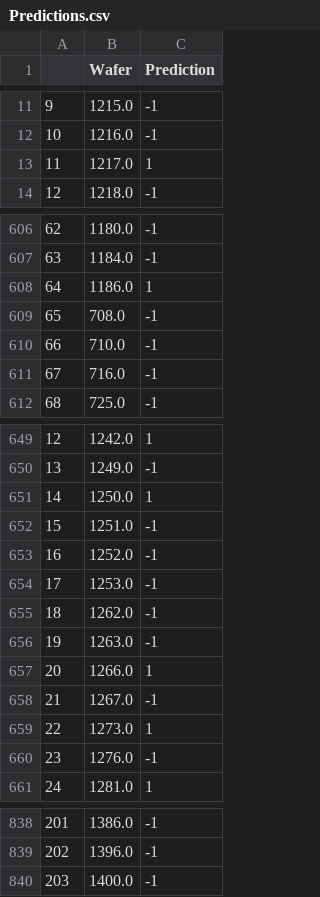
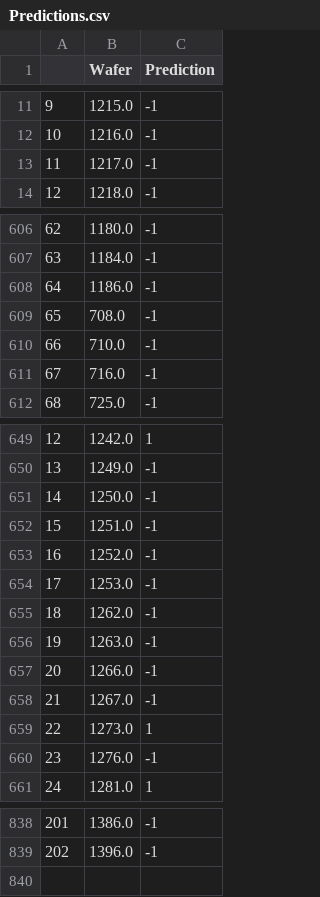
Before and after one commit to irfan-razi/system_fault, a CSV file: Prediction_Output_File/Predictions.csv, drawn as a sheet; only a part is shown, gaps mark what is left out; the diff covers the shown part only.

```diff
--- a/Prediction_Output_File/Predictions.csv
+++ b/Prediction_Output_File/Predictions.csv
@@ -12,3 +12,3 @@
 10,1216.0,-1
-11,1217.0,1
+11,1217.0,-1
 12,1218.0,-1
@@ -607,3 +607,3 @@
 63,1184.0,-1
-64,1186.0,1
+64,1186.0,-1
 65,708.0,-1
@@ -650,3 +650,3 @@
 13,1249.0,-1
-14,1250.0,1
+14,1250.0,-1
 15,1251.0,-1
@@ -656,3 +656,3 @@
 19,1263.0,-1
-20,1266.0,1
+20,1266.0,-1
 21,1267.0,-1
@@ -839,2 +839 @@
 202,1396.0,-1
-203,1400.0,-1
```
Also changed, not shown: 3 edited cells elsewhere in this file, preprocessing_data/null_values.csv, 47 other files.
